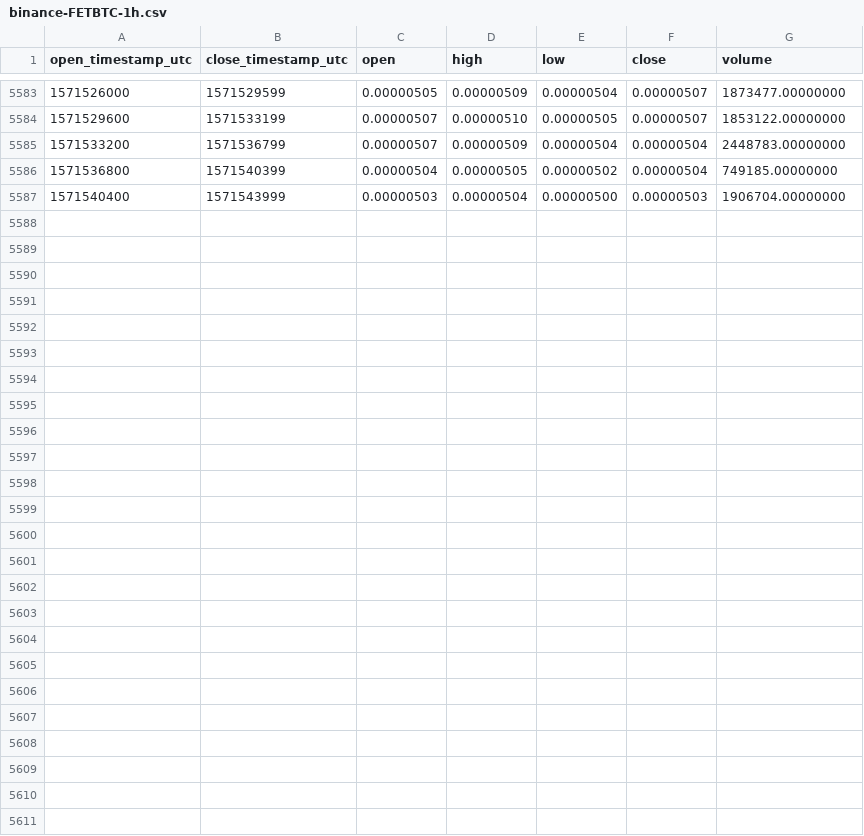
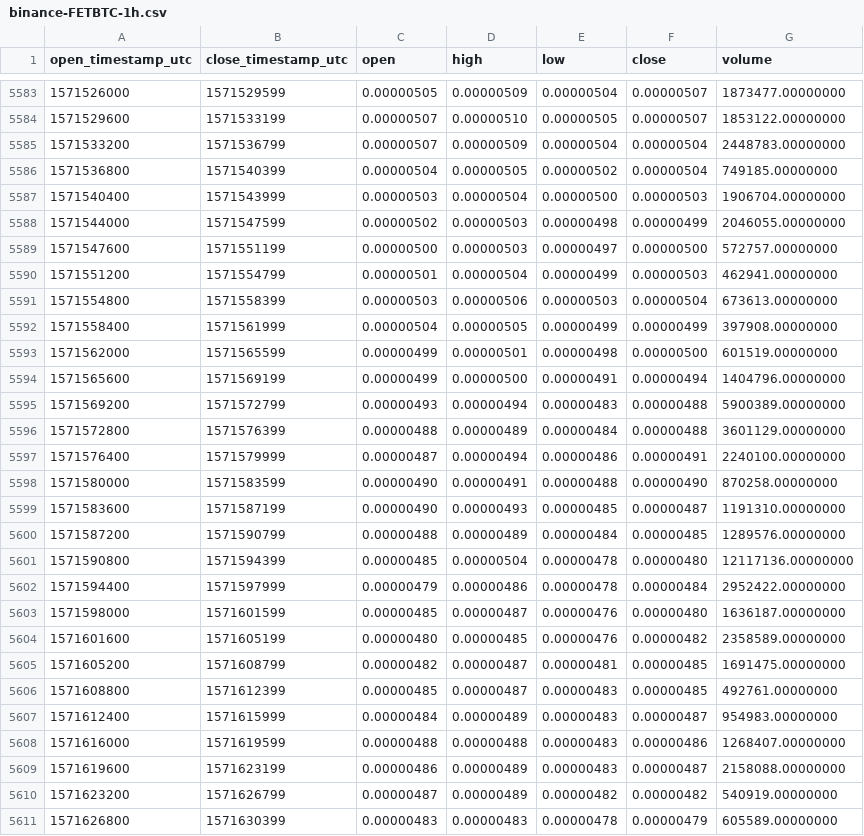
Before and after one commit to cryptobigbro/binance-FETBTC, a CSV file: binance-FETBTC-1h.csv, drawn as a sheet; only a part is shown, gaps mark what is left out; the diff names each change by its address in the sheet, - before the commit and + after, or states it on an @@ line.

Commit message:
Update OHLCV data.

```diff
--- a/binance-FETBTC-1h.csv
+++ b/binance-FETBTC-1h.csv
+row 5588: 1571544000 | 1571547599 | 0.00000502 | 0.00000503 | 0.00000498 | 0.00000499 | 2046055.00000000
+row 5589: 1571547600 | 1571551199 | 0.00000500 | 0.00000503 | 0.00000497 | 0.00000500 | 572757.00000000
+row 5590: 1571551200 | 1571554799 | 0.00000501 | 0.00000504 | 0.00000499 | 0.00000503 | 462941.00000000
+row 5591: 1571554800 | 1571558399 | 0.00000503 | 0.00000506 | 0.00000503 | 0.00000504 | 673613.00000000
+row 5592: 1571558400 | 1571561999 | 0.00000504 | 0.00000505 | 0.00000499 | 0.00000499 | 397908.00000000
+row 5593: 1571562000 | 1571565599 | 0.00000499 | 0.00000501 | 0.00000498 | 0.00000500 | 601519.00000000
+row 5594: 1571565600 | 1571569199 | 0.00000499 | 0.00000500 | 0.00000491 | 0.00000494 | 1404796.00000000
+row 5595: 1571569200 | 1571572799 | 0.00000493 | 0.00000494 | 0.00000483 | 0.00000488 | 5900389.00000000
+row 5596: 1571572800 | 1571576399 | 0.00000488 | 0.00000489 | 0.00000484 | 0.00000488 | 3601129.00000000
+row 5597: 1571576400 | 1571579999 | 0.00000487 | 0.00000494 | 0.00000486 | 0.00000491 | 2240100.00000000
+row 5598: 1571580000 | 1571583599 | 0.00000490 | 0.00000491 | 0.00000488 | 0.00000490 | 870258.00000000
+row 5599: 1571583600 | 1571587199 | 0.00000490 | 0.00000493 | 0.00000485 | 0.00000487 | 1191310.00000000
+row 5600: 1571587200 | 1571590799 | 0.00000488 | 0.00000489 | 0.00000484 | 0.00000485 | 1289576.00000000
+row 5601: 1571590800 | 1571594399 | 0.00000485 | 0.00000504 | 0.00000478 | 0.00000480 | 12117136.00000000
+row 5602: 1571594400 | 1571597999 | 0.00000479 | 0.00000486 | 0.00000478 | 0.00000484 | 2952422.00000000
+row 5603: 1571598000 | 1571601599 | 0.00000485 | 0.00000487 | 0.00000476 | 0.00000480 | 1636187.00000000
+row 5604: 1571601600 | 1571605199 | 0.00000480 | 0.00000485 | 0.00000476 | 0.00000482 | 2358589.00000000
+row 5605: 1571605200 | 1571608799 | 0.00000482 | 0.00000487 | 0.00000481 | 0.00000485 | 1691475.00000000
+row 5606: 1571608800 | 1571612399 | 0.00000485 | 0.00000487 | 0.00000483 | 0.00000485 | 492761.00000000
+row 5607: 1571612400 | 1571615999 | 0.00000484 | 0.00000489 | 0.00000483 | 0.00000487 | 954983.00000000
+row 5608: 1571616000 | 1571619599 | 0.00000488 | 0.00000488 | 0.00000483 | 0.00000486 | 1268407.00000000
+row 5609: 1571619600 | 1571623199 | 0.00000486 | 0.00000489 | 0.00000483 | 0.00000487 | 2158088.00000000
+row 5610: 1571623200 | 1571626799 | 0.00000487 | 0.00000489 | 0.00000482 | 0.00000482 | 540919.00000000
+row 5611: 1571626800 | 1571630399 | 0.00000483 | 0.00000483 | 0.00000478 | 0.00000479 | 605589.00000000
```
Also changed, not shown: binance-FETBTC-1d.csv.
